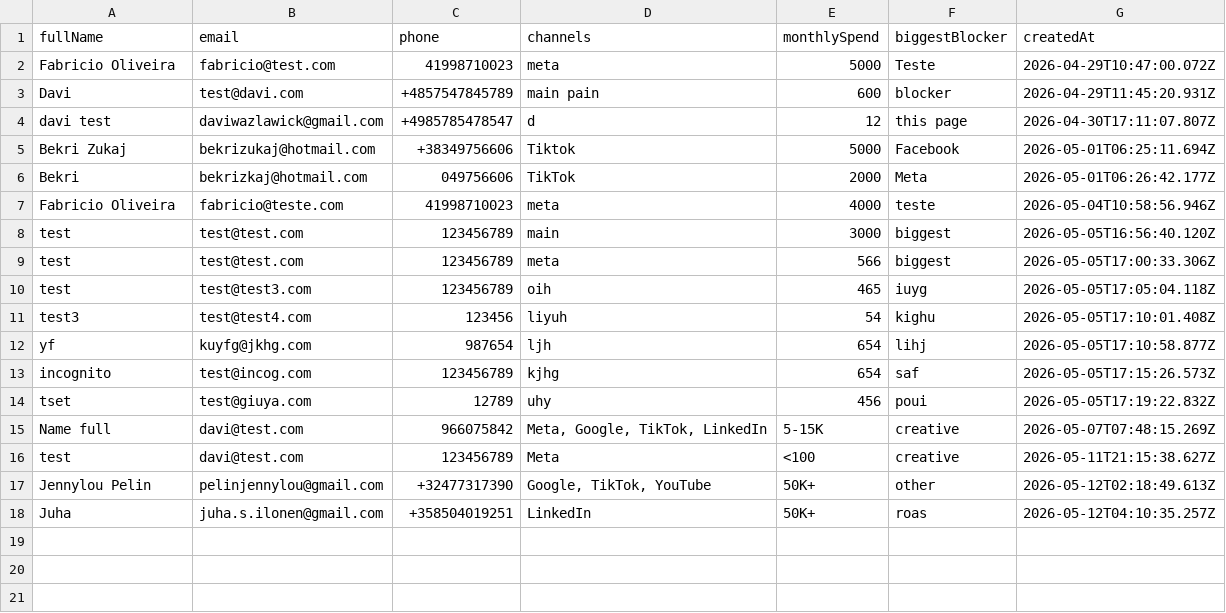
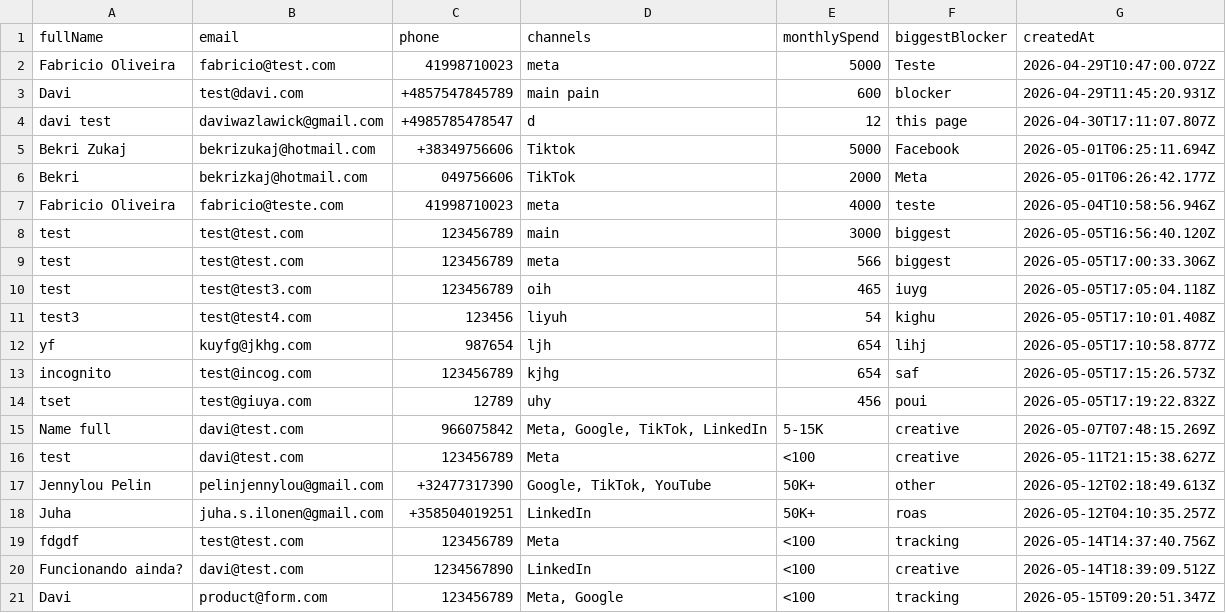
Before and after one commit to daviwazlawick/growthroom, a CSV file: data/leads.csv, drawn as a sheet.

```diff
--- a/data/leads.csv
+++ b/data/leads.csv
@@ -18 +18,4 @@ fullName,email,phone,channels,monthlySpend,biggestBlocker,createdAt
 "Juha","juha.s.ilonen@gmail.com","+358504019251","LinkedIn","50K+","roas","2026-05-12T04:10:35.257Z"
+"fdgdf","test@test.com","123456789","Meta","<100","tracking","2026-05-14T14:37:40.756Z"
+"Funcionando ainda?","davi@test.com","1234567890","LinkedIn","<100","creative","2026-05-14T18:39:09.512Z"
+"Davi","product@form.com","123456789","Meta, Google","<100","tracking","2026-05-15T09:20:51.347Z"
```
